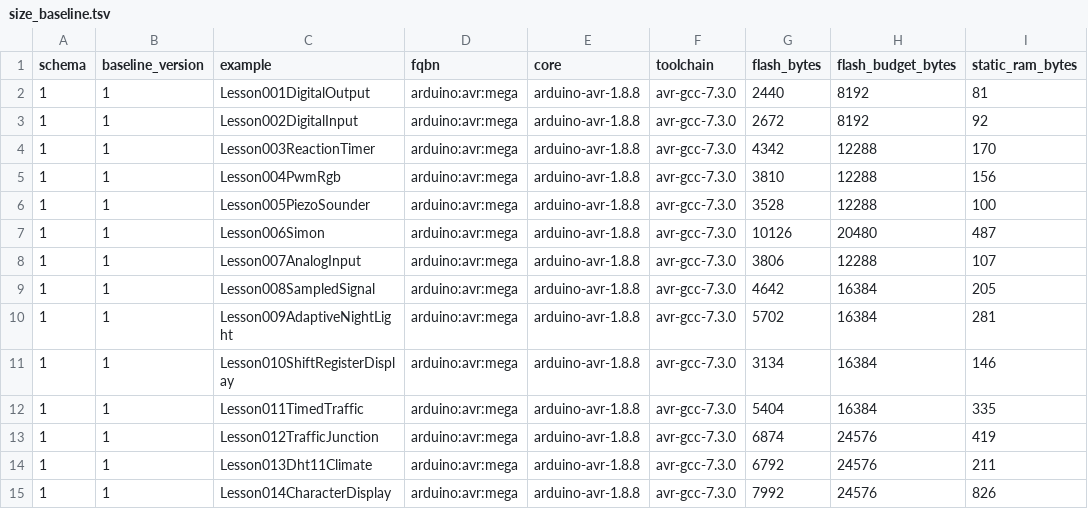
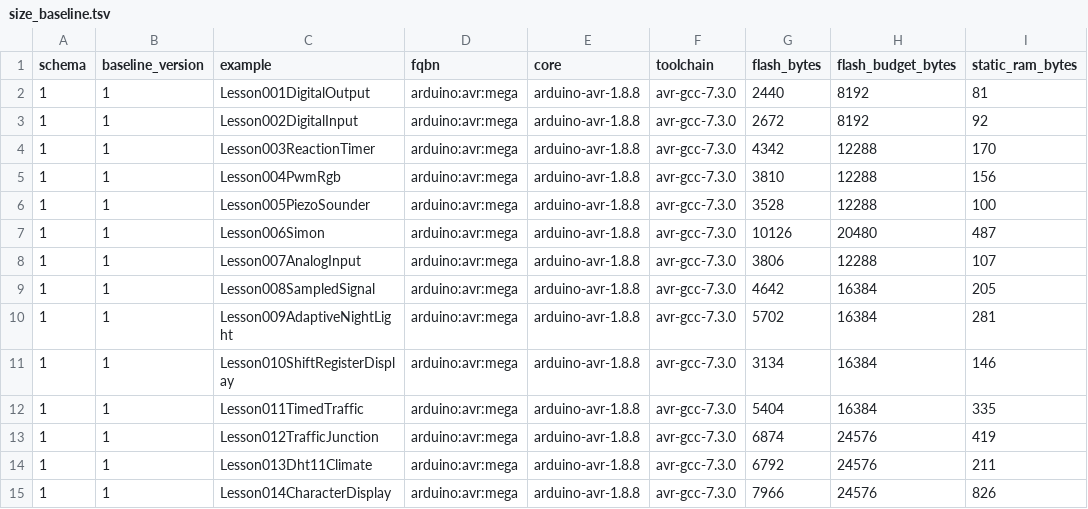
Before and after one commit to spincyc/adk, a TSV file: docs/size_baseline.tsv, drawn as a sheet; only a part is shown; the diff names each change by its address in the sheet, - before the commit and + after, or states it on an @@ line.

Commit message:
size: ratchet character display flash

```diff
--- a/docs/size_baseline.tsv
+++ b/docs/size_baseline.tsv
-G15 (flash_bytes): 7992
+G15 (flash_bytes): 7966
```
